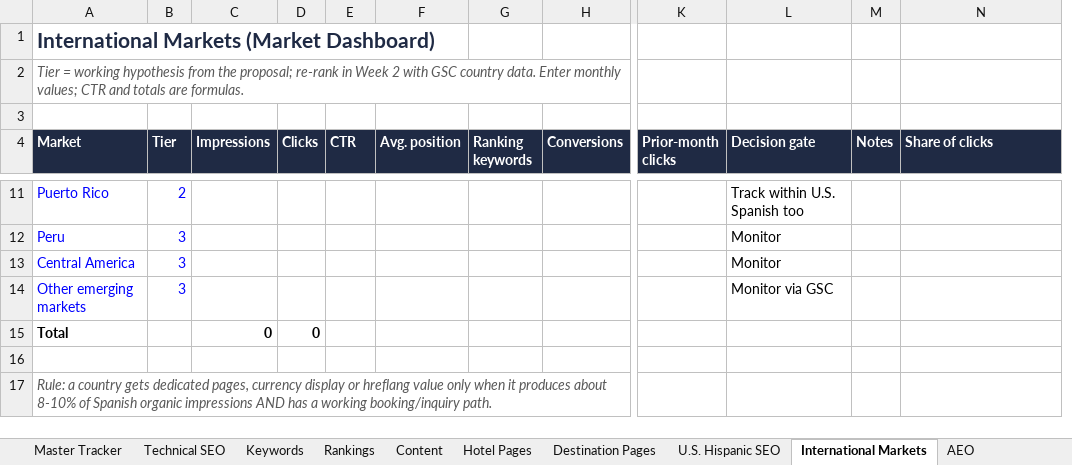
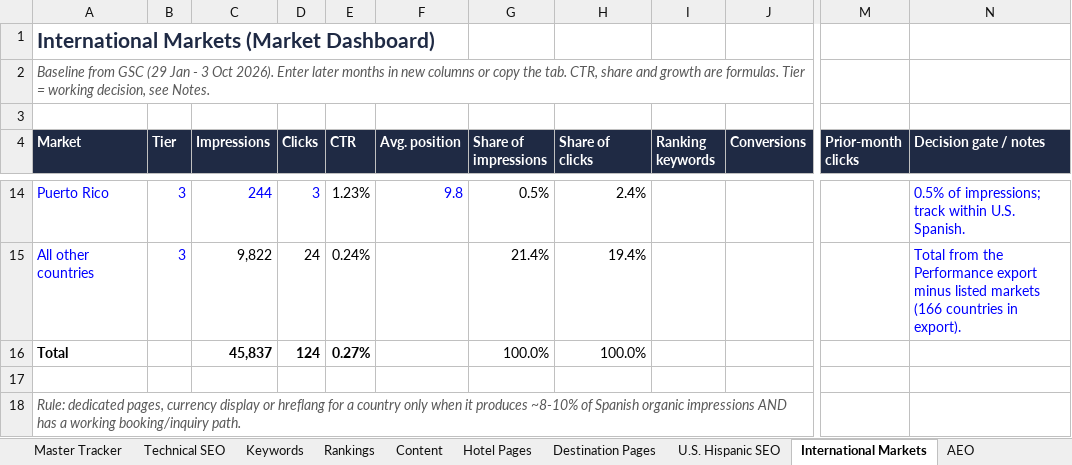
Before and after one commit to Vincenzo182631/solo5estrellas.com, an Excel workbook: Solo5Estrellas_SEO_Tracker.xlsx, sheet International Markets, drawn as a sheet; only a part is shown, gaps mark what is left out; values as stored, in another font and other column widths than the file's, no borders; charts and pictures not drawn; removed rows and columns are numbered as before the commit, all else as after; rows hold the shown columns only; the diff covers the shown part only; the diff names each change by its address in the sheet, - before the commit and + after, or states it on an @@ line.

```diff
--- a/Solo5Estrellas_SEO_Tracker.xlsx (sheet International Markets)
+++ b/Solo5Estrellas_SEO_Tracker.xlsx (sheet International Markets)
+column G (Share of impressions), row 14: 0.5%; row 16: 100.0%
+column H (Share of clicks), row 14: 2.4%; row 16: 100.0%
-column L (Decision gate), row 11: Track within U.S. Spanish too
-column M (Notes), empty
-A2 (Market): Tier = working hypothesis from the proposal; re-rank in Week 2 with GSC country data. Enter monthly values; CTR and totals are formulas.
+A2 (Market): Baseline from GSC (29 Jan - 3 Oct 2026). Enter later months in new columns or copy the tab. CTR, share and growth are formulas. Tier = working decision, see Notes.
-N4: Share of clicks
+N4: Decision gate / notes
-B14 (Tier): 2
+B14 (Tier): 3
-C14 (Impressions): (empty)
+C14 (Impressions): 244
-D14 (Clicks): (empty)
+D14 (Clicks): 3
-E14 (CTR): (empty)
+E14 (CTR): 1.23%
-F14 (Avg. position): (empty)
+F14 (Avg. position): 9.8
-N14 (Decision gate / notes): (empty)
+N14 (Decision gate / notes): 0.5% of impressions; track within U.S. Spanish.
-row 12: Peru | 3 |  |  |  |  |  |  |  | Monitor
-row 13: Central America | 3 |  |  |  |  |  |  |  | Monitor
-row 14: Other emerging markets | 3 |  |  |  |  |  |  |  | Monitor via GSC
+row 15: All other countries | 3 | 9,822 | 24 | 0.24% |  | 21.4% | 19.4% |  |  |  | Total from the Performance export minus listed markets (166 countries in export).
-C16 (Impressions): 0
+C16 (Impressions): 45,837
-D16 (Clicks): 0
+D16 (Clicks): 124
-E16 (CTR): (empty)
+E16 (CTR): 0.27%
-A18 (Market): Rule: a country gets dedicated pages, currency display or hreflang value only when it produces about 8-10% of Spanish…
+A18 (Market): Rule: dedicated pages, currency display or hreflang for a country only when it produces ~8-10% of Spanish…
```
Also changed, not shown: 4 added rows, 1 removed row and 25 edited cells elsewhere in this sheet, sheet Master Tracker, sheet Executive Dashboard, sheet README, other sheet tabs, formulas that keep their value, charts or pictures.
